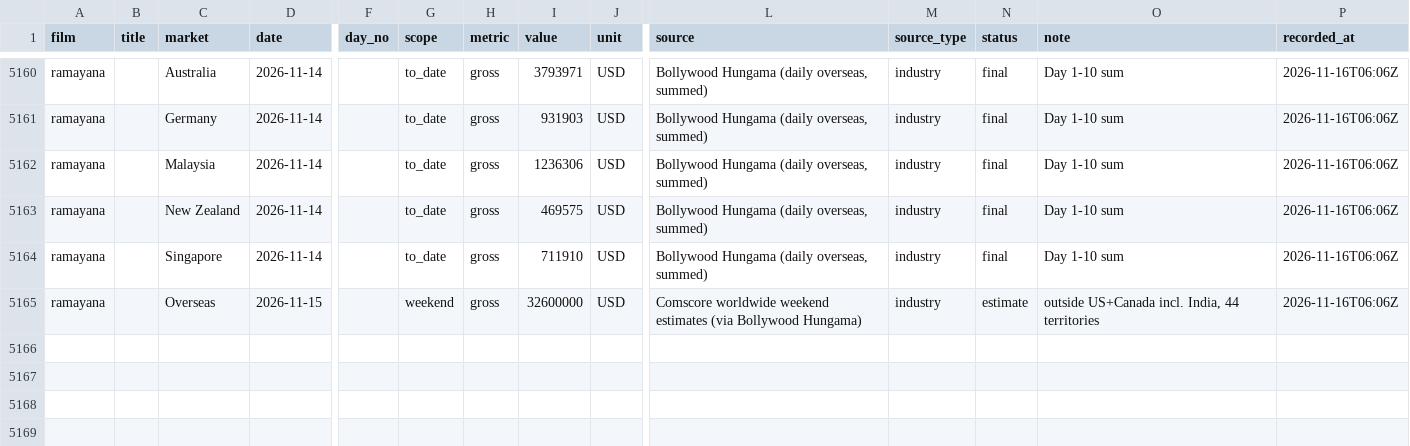
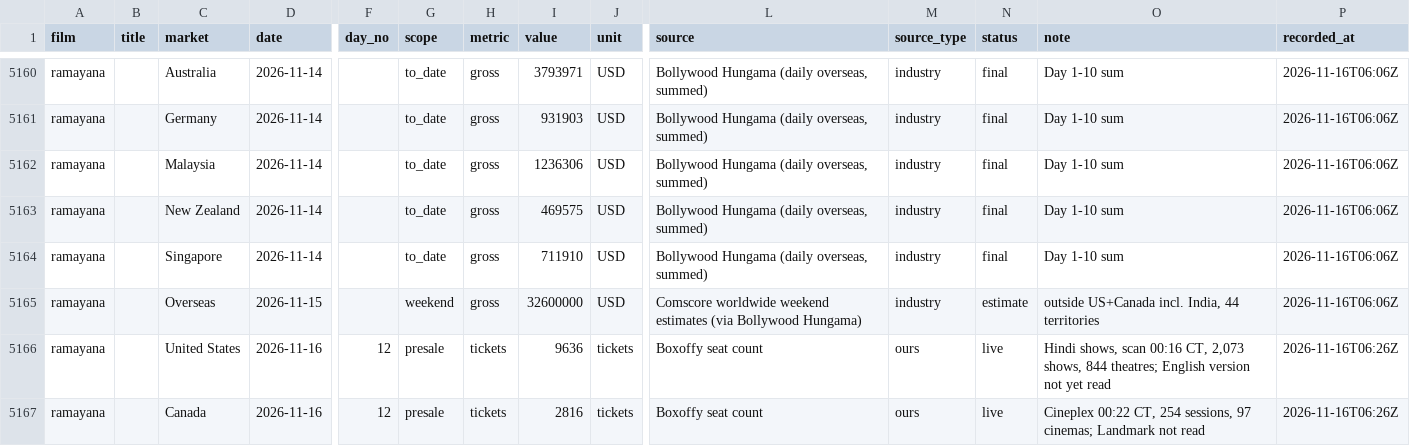
Before and after one commit to prasadbhojak-oss/boxoffy, a CSV file: ledger/boxoffy-ledger.csv, drawn as a sheet; only a part is shown, gaps mark what is left out; rows hold the shown columns only; the diff names each change by its address in the sheet, - before the commit and + after, or states it on an @@ line.

Commit message:
ledger: hourly capture Mon 11/16/2026  0:26:08.00

```diff
--- a/ledger/boxoffy-ledger.csv
+++ b/ledger/boxoffy-ledger.csv
+row 5166: ramayana |  | United States | 2026-11-16 | 12 | presale | tickets | 9636 | tickets | Boxoffy seat count | ours | live | Hindi shows, scan 00:16 CT, 2,073 shows, 844 theatres; English version not yet read | 2026-11-16T06:26Z
+row 5167: ramayana |  | Canada | 2026-11-16 | 12 | presale | tickets | 2816 | tickets | Boxoffy seat count | ours | live | Cineplex 00:22 CT, 254 sessions, 97 cinemas; Landmark not read | 2026-11-16T06:26Z
```
